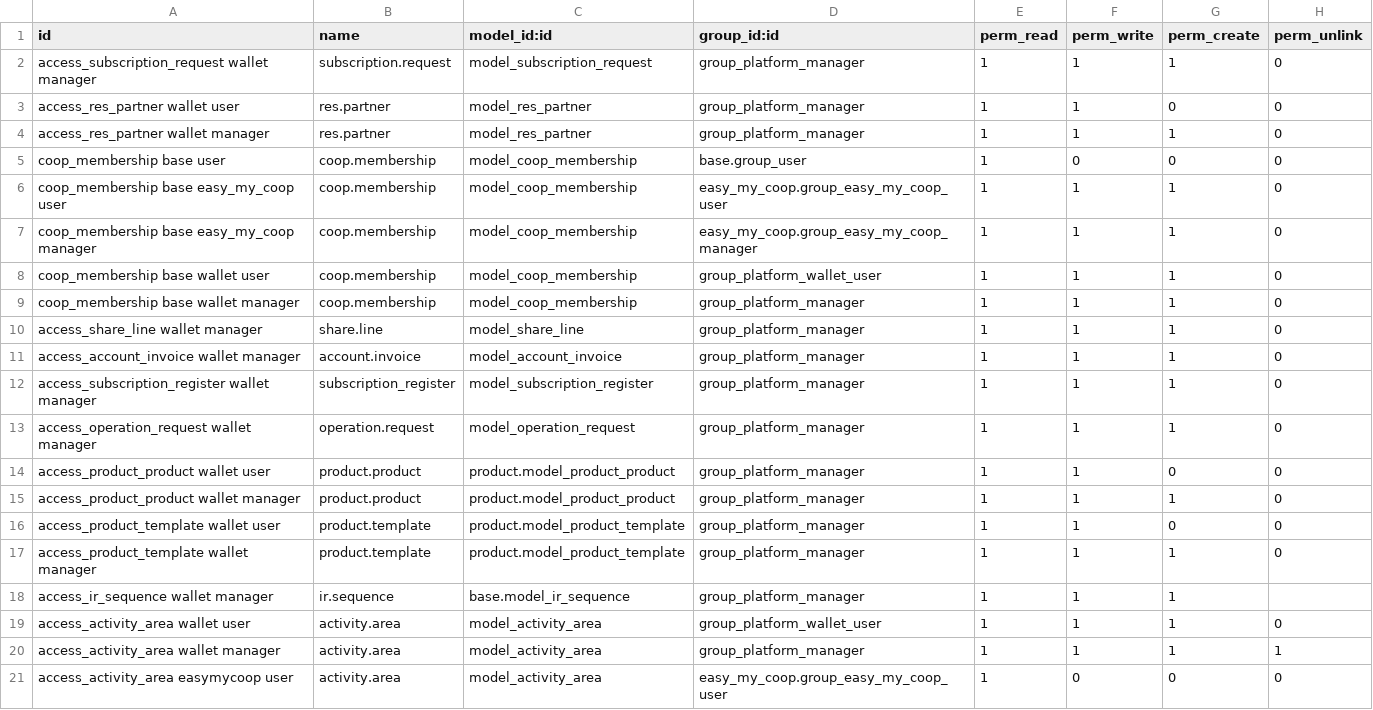
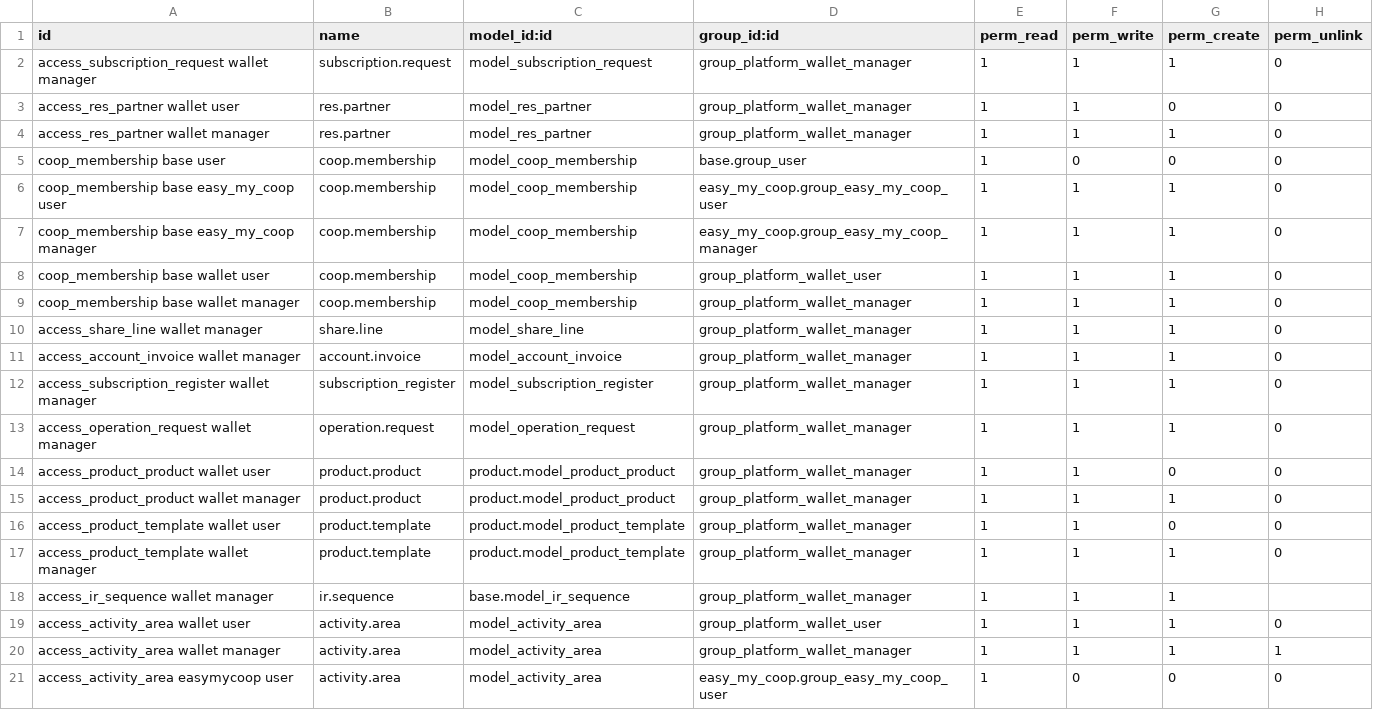
Before and after one commit to vidtsin/investor-wallet-platform, a CSV file: investor_wallet_platform_base/security/ir.model.access.csv, drawn as a sheet.

Commit message:
[REF] iwp: consistent group naming

```diff
--- a/investor_wallet_platform_base/security/ir.model.access.csv
+++ b/investor_wallet_platform_base/security/ir.model.access.csv
@@ -1,5 +1,5 @@
 id,name,model_id:id,group_id:id,perm_read,perm_write,perm_create,perm_unlink
-access_subscription_request wallet manager,subscription.request,model_subscription_request,group_platform_manager,1,1,1,0
-access_res_partner wallet user,res.partner,model_res_partner,group_platform_manager,1,1,0,0
-access_res_partner wallet manager,res.partner,model_res_partner,group_platform_manager,1,1,1,0
+access_subscription_request wallet manager,subscription.request,model_subscription_request,group_platform_wallet_manager,1,1,1,0
+access_res_partner wallet user,res.partner,model_res_partner,group_platform_wallet_manager,1,1,0,0
+access_res_partner wallet manager,res.partner,model_res_partner,group_platform_wallet_manager,1,1,1,0
 coop_membership base user,coop.membership,model_coop_membership,base.group_user,1,0,0,0
@@ -8,14 +8,14 @@ coop_membership base easy_my_coop manager,coop.membership,model_coop_membership,
 coop_membership base wallet user,coop.membership,model_coop_membership,group_platform_wallet_user,1,1,1,0
-coop_membership base wallet manager,coop.membership,model_coop_membership,group_platform_manager,1,1,1,0
-access_share_line wallet manager,share.line,model_share_line,group_platform_manager,1,1,1,0
-access_account_invoice wallet manager,account.invoice,model_account_invoice,group_platform_manager,1,1,1,0
-access_subscription_register wallet manager,subscription_register,model_subscription_register,group_platform_manager,1,1,1,0
-access_operation_request wallet manager,operation.request,model_operation_request,group_platform_manager,1,1,1,0
-access_product_product  wallet user,product.product,product.model_product_product,group_platform_manager,1,1,0,0
-access_product_product wallet manager,product.product,product.model_product_product,group_platform_manager,1,1,1,0
-access_product_template wallet user,product.template,product.model_product_template,group_platform_manager,1,1,0,0
-access_product_template wallet manager,product.template,product.model_product_template,group_platform_manager,1,1,1,0
-access_ir_sequence wallet manager,ir.sequence,base.model_ir_sequence,group_platform_manager,1,1,1,
+coop_membership base wallet manager,coop.membership,model_coop_membership,group_platform_wallet_manager,1,1,1,0
+access_share_line wallet manager,share.line,model_share_line,group_platform_wallet_manager,1,1,1,0
+access_account_invoice wallet manager,account.invoice,model_account_invoice,group_platform_wallet_manager,1,1,1,0
+access_subscription_register wallet manager,subscription_register,model_subscription_register,group_platform_wallet_manager,1,1,1,0
+access_operation_request wallet manager,operation.request,model_operation_request,group_platform_wallet_manager,1,1,1,0
+access_product_product  wallet user,product.product,product.model_product_product,group_platform_wallet_manager,1,1,0,0
+access_product_product wallet manager,product.product,product.model_product_product,group_platform_wallet_manager,1,1,1,0
+access_product_template wallet user,product.template,product.model_product_template,group_platform_wallet_manager,1,1,0,0
+access_product_template wallet manager,product.template,product.model_product_template,group_platform_wallet_manager,1,1,1,0
+access_ir_sequence wallet manager,ir.sequence,base.model_ir_sequence,group_platform_wallet_manager,1,1,1,
 access_activity_area wallet user,activity.area,model_activity_area,group_platform_wallet_user,1,1,1,0
-access_activity_area wallet manager,activity.area,model_activity_area,group_platform_manager,1,1,1,1
+access_activity_area wallet manager,activity.area,model_activity_area,group_platform_wallet_manager,1,1,1,1
 access_activity_area easymycoop user,activity.area,model_activity_area,easy_my_coop.group_easy_my_coop_user,1,0,0,0
```
Also changed, not shown: 4 other files.
